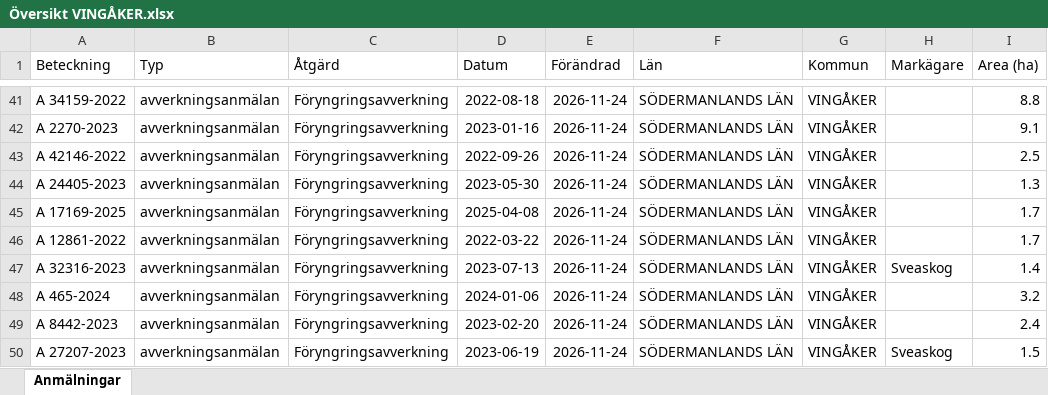
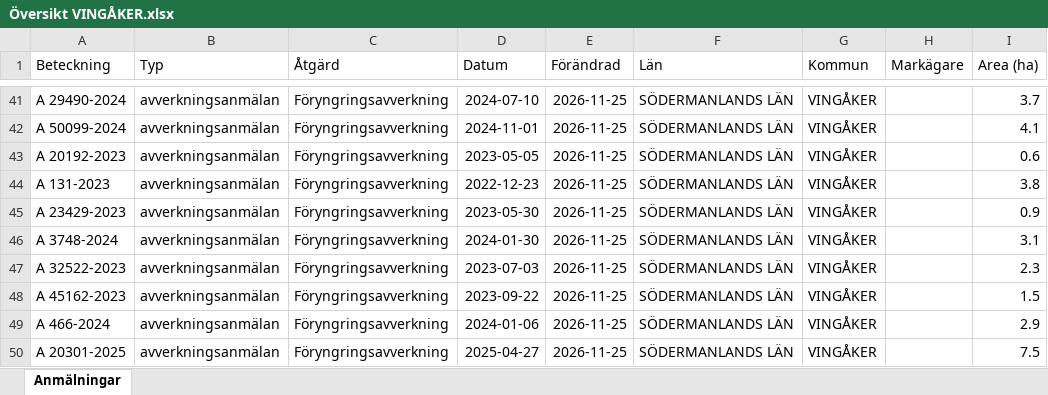
Before and after one commit to klasma/Logging_0428, an Excel workbook: Översikt VINGÅKER.xlsx, sheet Anmälningar, drawn as a sheet; only a part is shown, gaps mark what is left out; values as stored, in another font and other column widths than the file's, no borders; the diff covers the shown part only; the diff names each change by its address in the sheet, - before the commit and + after, or states it on an @@ line.

```diff
--- a/Översikt VINGÅKER.xlsx (sheet Anmälningar)
+++ b/Översikt VINGÅKER.xlsx (sheet Anmälningar)
-A41 (Beteckning): A 34159-2022
+A41 (Beteckning): A 29490-2024
-D41 (Datum): 2022-08-18
+D41 (Datum): 2024-07-10
-E41:E50 (Förändrad): 2026-11-24
+E41:E50 (Förändrad): 2026-11-25
-I41 (Area (ha)): 8.8
+I41 (Area (ha)): 3.7
-A42 (Beteckning): A 2270-2023
+A42 (Beteckning): A 50099-2024
-D42 (Datum): 2023-01-16
+D42 (Datum): 2024-11-01
-I42 (Area (ha)): 9.1
+I42 (Area (ha)): 4.1
-A43 (Beteckning): A 42146-2022
+A43 (Beteckning): A 20192-2023
-D43 (Datum): 2022-09-26
+D43 (Datum): 2023-05-05
-I43 (Area (ha)): 2.5
+I43 (Area (ha)): 0.6
-A44 (Beteckning): A 24405-2023
+A44 (Beteckning): A 131-2023
-D44 (Datum): 2023-05-30
+D44 (Datum): 2022-12-23
-I44 (Area (ha)): 1.3
+I44 (Area (ha)): 3.8
-A45 (Beteckning): A 17169-2025
+A45 (Beteckning): A 23429-2023
-D45 (Datum): 2025-04-08
+D45 (Datum): 2023-05-30
-I45 (Area (ha)): 1.7
+I45 (Area (ha)): 0.9
-A46 (Beteckning): A 12861-2022
+A46 (Beteckning): A 3748-2024
-D46 (Datum): 2022-03-22
+D46 (Datum): 2024-01-30
-I46 (Area (ha)): 1.7
+I46 (Area (ha)): 3.1
-A47 (Beteckning): A 32316-2023
+A47 (Beteckning): A 32522-2023
-D47 (Datum): 2023-07-13
+D47 (Datum): 2023-07-03
-H47 (Markägare): Sveaskog
+H47 (Markägare): (empty)
-I47 (Area (ha)): 1.4
+I47 (Area (ha)): 2.3
-A48 (Beteckning): A 465-2024
+A48 (Beteckning): A 45162-2023
-D48 (Datum): 2024-01-06
+D48 (Datum): 2023-09-22
-I48 (Area (ha)): 3.2
+I48 (Area (ha)): 1.5
-A49 (Beteckning): A 8442-2023
+A49 (Beteckning): A 466-2024
-D49 (Datum): 2023-02-20
+D49 (Datum): 2024-01-06
-I49 (Area (ha)): 2.4
+I49 (Area (ha)): 2.9
-A50 (Beteckning): A 27207-2023
+A50 (Beteckning): A 20301-2025
-D50 (Datum): 2023-06-19
+D50 (Datum): 2025-04-27
-H50 (Markägare): Sveaskog
+H50 (Markägare): (empty)
-I50 (Area (ha)): 1.5
+I50 (Area (ha)): 7.5
```
Also changed, not shown: 890 edited cells elsewhere in this sheet, artfynd/A 10541-2026 artfynd.xlsx, artfynd/A 13073-2023 artfynd.xlsx, 54 other files.
